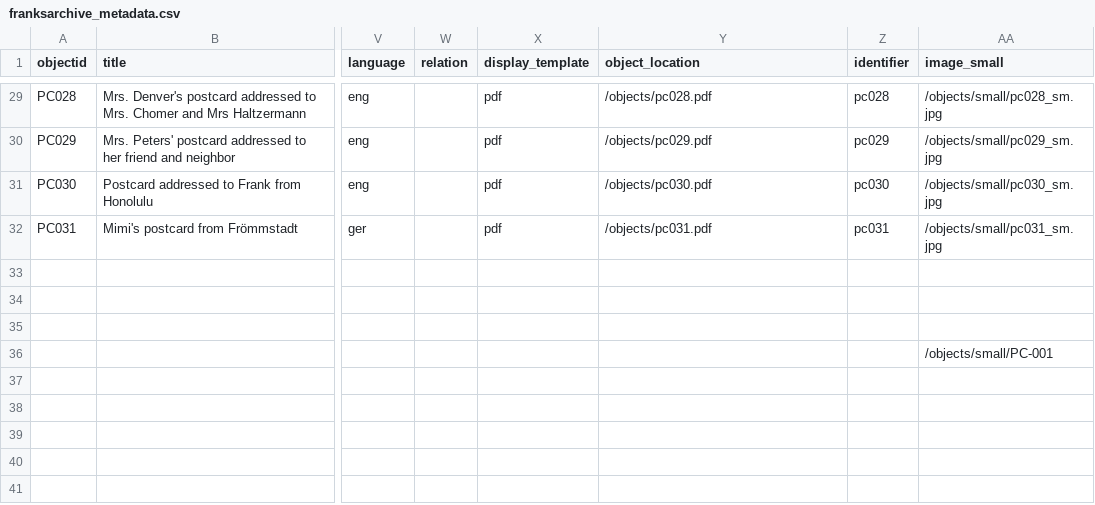
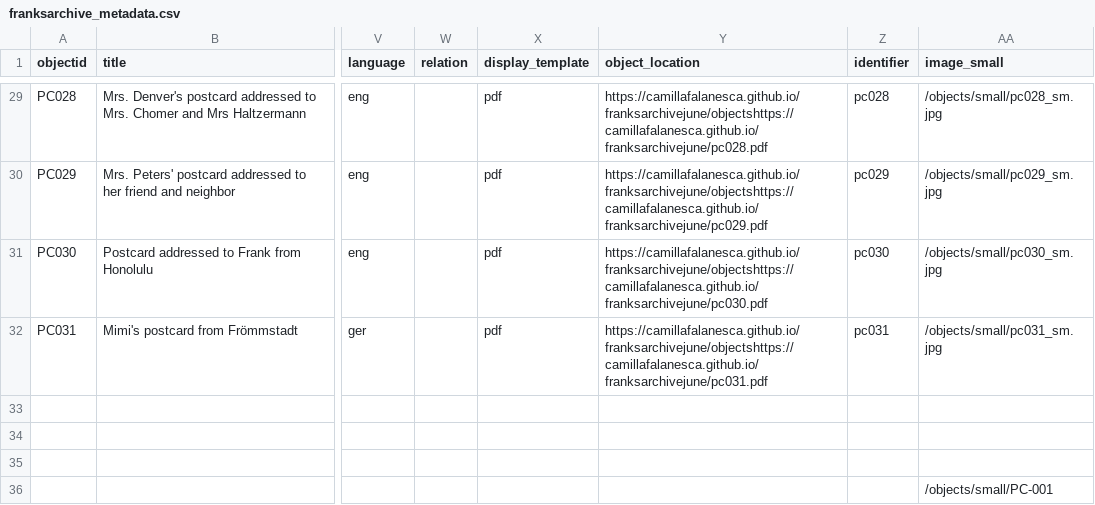
Before and after one commit to CamillaFalanesca/franksarchivejune, a CSV file: _data/franksarchive_metadata.csv, drawn as a sheet; only a part is shown, gaps mark what is left out; the diff covers the shown part only; the diff names each change by its address in the sheet, - before the commit and + after, or states it on an @@ line.

Commit message:
Update franksarchive_metadata.csv

```diff
--- a/_data/franksarchive_metadata.csv
+++ b/_data/franksarchive_metadata.csv
-Y29 (object_location): /objects/pc028.pdf
+Y29 (object_location): https://camillafalanesca.github.io/franksarchivejune/objectshttps://camillafalanesca.github.io/franksarchivejune/pc028.pdf
-Y30 (object_location): /objects/pc029.pdf
+Y30 (object_location): https://camillafalanesca.github.io/franksarchivejune/objectshttps://camillafalanesca.github.io/franksarchivejune/pc029.pdf
-Y31 (object_location): /objects/pc030.pdf
+Y31 (object_location): https://camillafalanesca.github.io/franksarchivejune/objectshttps://camillafalanesca.github.io/franksarchivejune/pc030.pdf
-Y32 (object_location): /objects/pc031.pdf
+Y32 (object_location): https://camillafalanesca.github.io/franksarchivejune/objectshttps://camillafalanesca.github.io/franksarchivejune/pc031.pdf
```
Also changed, not shown: 27 edited cells elsewhere in this file.
